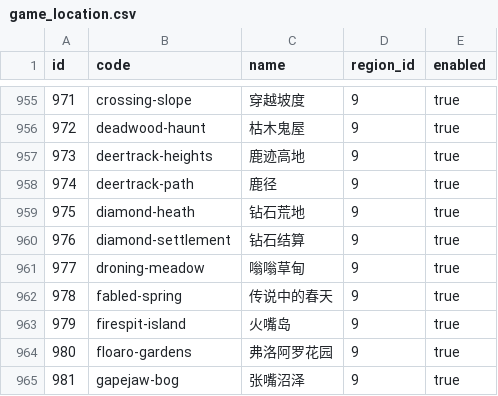
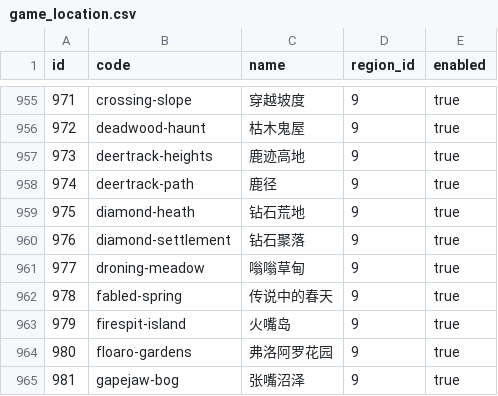
Before and after one commit to lishangbu/avalon, a CSV file: migration/src/main/resources/db/changelog/data/game-data-extended/game_location.csv, drawn as a sheet; only a part is shown, gaps mark what is left out.

```diff
--- a/migration/src/main/resources/db/changelog/data/game-data-extended/game_location.csv
+++ b/migration/src/main/resources/db/changelog/data/game-data-extended/game_location.csv
@@ -959,3 +959,3 @@ id,code,name,region_id,enabled
 975,diamond-heath,钻石荒地,9,true
-976,diamond-settlement,钻石结算,9,true
+976,diamond-settlement,钻石聚落,9,true
 977,droning-meadow,嗡嗡草甸,9,true
```
Also changed, not shown: migration/src/main/resources/db/changelog/data/game-data-extended/game_location_area.csv, 1 other file.
